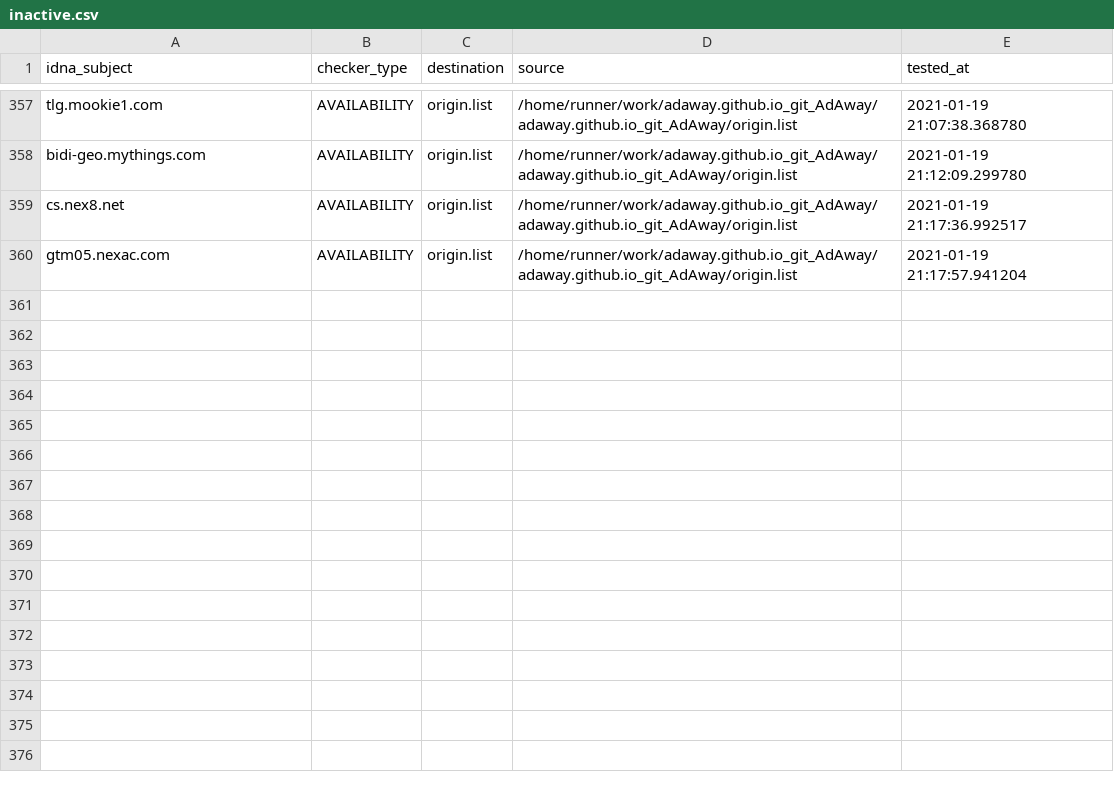
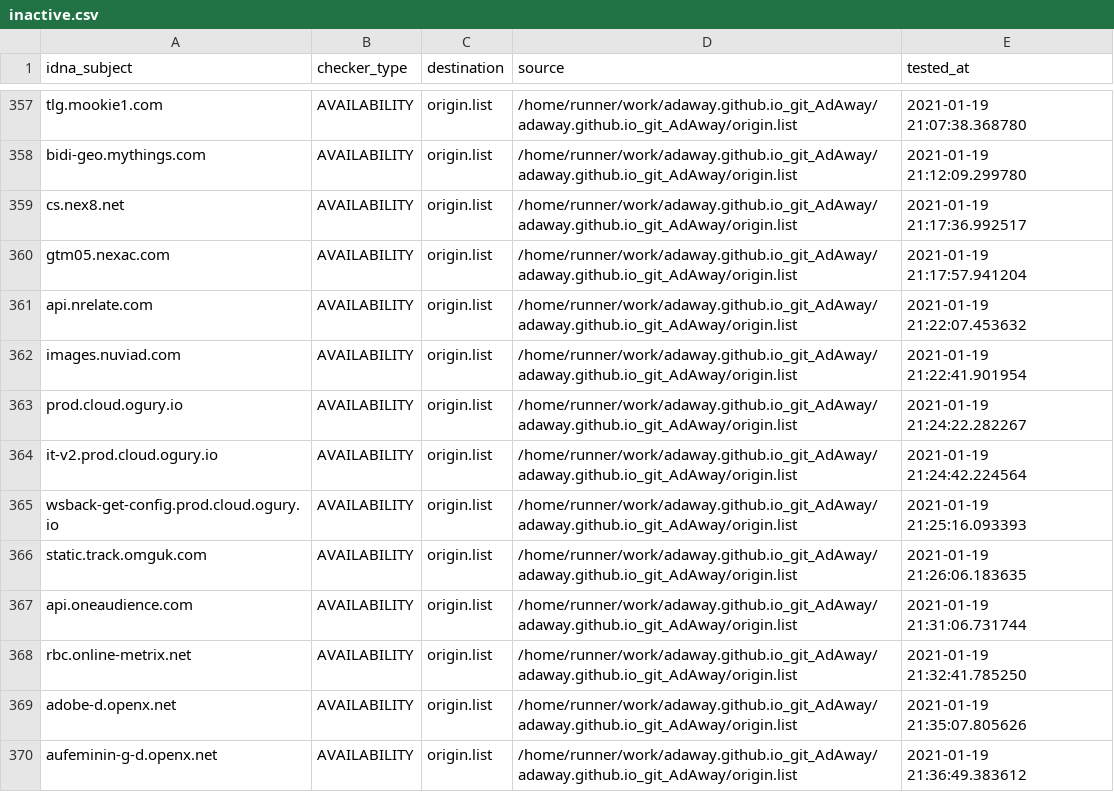
Before and after one commit to dead-hosts/adaway.github.io_git_AdAway, a CSV file: .pyfunceble/inactive.csv, drawn as a sheet; only a part is shown, gaps mark what is left out.

Commit message:
[Autosave][Dead-Hosts::adaway.github.io_git_AdAway]

```diff
--- a/.pyfunceble/inactive.csv
+++ b/.pyfunceble/inactive.csv
@@ -360 +360,11 @@ cs.nex8.net,AVAILABILITY,origin.list,/home/runner/work/adaway.github.io_git_AdAw
 gtm05.nexac.com,AVAILABILITY,origin.list,/home/runner/work/adaway.github.io_git_AdAway/adaway.github.io_git_AdAway/origin.list,2021-01-19 21:17:57.941204
+api.nrelate.com,AVAILABILITY,origin.list,/home/runner/work/adaway.github.io_git_AdAway/adaway.github.io_git_AdAway/origin.list,2021-01-19 21:22:07.453632
+images.nuviad.com,AVAILABILITY,origin.list,/home/runner/work/adaway.github.io_git_AdAway/adaway.github.io_git_AdAway/origin.list,2021-01-19 21:22:41.901954
+prod.cloud.ogury.io,AVAILABILITY,origin.list,/home/runner/work/adaway.github.io_git_AdAway/adaway.github.io_git_AdAway/origin.list,2021-01-19 21:24:22.282267
+it-v2.prod.cloud.ogury.io,AVAILABILITY,origin.list,/home/runner/work/adaway.github.io_git_AdAway/adaway.github.io_git_AdAway/origin.list,2021-01-19 21:24:42.224564
+wsback-get-config.prod.cloud.ogury.io,AVAILABILITY,origin.list,/home/runner/work/adaway.github.io_git_AdAway/adaway.github.io_git_AdAway/origin.list,2021-01-19 21:25:16.093393
+static.track.omguk.com,AVAILABILITY,origin.list,/home/runner/work/adaway.github.io_git_AdAway/adaway.github.io_git_AdAway/origin.list,2021-01-19 21:26:06.183635
+api.oneaudience.com,AVAILABILITY,origin.list,/home/runner/work/adaway.github.io_git_AdAway/adaway.github.io_git_AdAway/origin.list,2021-01-19 21:31:06.731744
+rbc.online-metrix.net,AVAILABILITY,origin.list,/home/runner/work/adaway.github.io_git_AdAway/adaway.github.io_git_AdAway/origin.list,2021-01-19 21:32:41.785250
+adobe-d.openx.net,AVAILABILITY,origin.list,/home/runner/work/adaway.github.io_git_AdAway/adaway.github.io_git_AdAway/origin.list,2021-01-19 21:35:07.805626
+aufeminin-g-d.openx.net,AVAILABILITY,origin.list,/home/runner/work/adaway.github.io_git_AdAway/adaway.github.io_git_AdAway/origin.list,2021-01-19 21:36:49.383612
```
Also changed, not shown: .pyfunceble/whois.csv, 9 other files.
